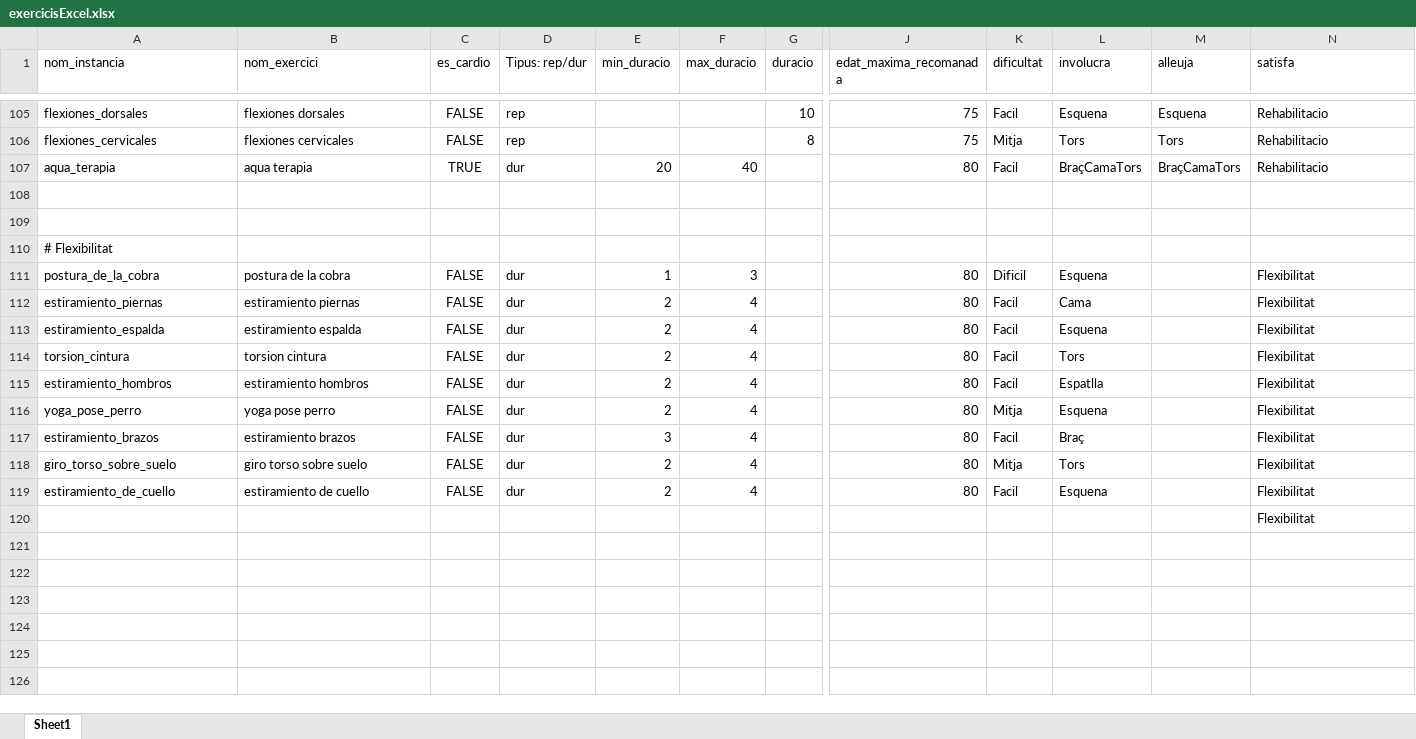
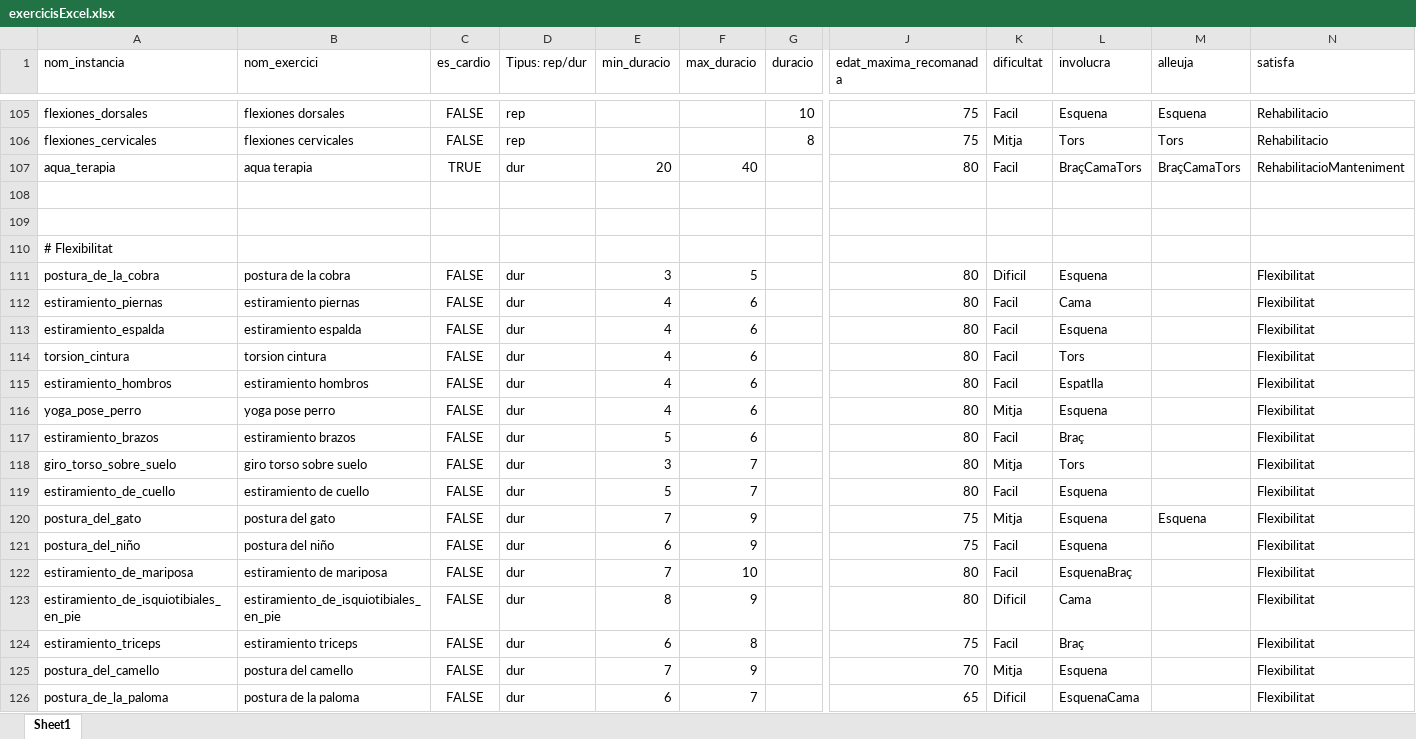
Before and after one commit to PauMayench/sbc-gym-routine-recommender, an Excel workbook: exercices_to_clips/exercicisExcel.xlsx, sheet Sheet1, drawn as a sheet; only a part is shown, gaps mark what is left out; values as stored, in another font and other column widths than the file's, no borders; charts and pictures not drawn; removed rows and columns are numbered as before the commit, all else as after; rows hold the shown columns only; the diff covers the shown part only; the diff names each change by its address in the sheet, - before the commit and + after, or states it on an @@ line.

```diff
--- a/exercices_to_clips/exercicisExcel.xlsx (sheet Sheet1)
+++ b/exercices_to_clips/exercicisExcel.xlsx (sheet Sheet1)
-N107 (satisfa): Rehabilitacio
+N107 (satisfa): RehabilitacioManteniment
-E111 (min_duracio): 1
+E111 (min_duracio): 3
-F111 (max_duracio): 3
+F111 (max_duracio): 5
-E112:E116 (min_duracio): 2
+E112:E116 (min_duracio): 4
-F112:F117 (max_duracio): 4
+F112:F117 (max_duracio): 6
-E117 (min_duracio): 3
+E117 (min_duracio): 5
-E118 (min_duracio): 2
+E118 (min_duracio): 3
-F118:F119 (max_duracio): 4
+F118:F119 (max_duracio): 7
-E119 (min_duracio): 2
+E119 (min_duracio): 5
-row 120:  |  |  |  |  |  |  |  |  |  |  | Flexibilitat
+row 120: postura_del_gato | postura del gato | FALSE | dur | 7 | 9 |  | 75 | Mitja | Esquena | Esquena | Flexibilitat
+row 121: postura_del_niño | postura del niño | FALSE | dur | 6 | 9 |  | 75 | Facil | Esquena |  | Flexibilitat
+row 122: estiramiento_de_mariposa | estiramiento de mariposa | FALSE | dur | 7 | 10 |  | 80 | Facil | EsquenaBraç |  | Flexibilitat
+row 123: estiramiento_de_isquiotibiales_en_pie | estiramiento_de_isquiotibiales_en_pie | FALSE | dur | 8 | 9 |  | 80 | Dificil | Cama |  | Flexibilitat
+row 124: estiramiento_triceps | estiramiento triceps | FALSE | dur | 6 | 8 |  | 75 | Facil | Braç |  | Flexibilitat
+row 125: postura_del_camello | postura del camello | FALSE | dur | 7 | 9 |  | 70 | Mitja | Esquena |  | Flexibilitat
+row 126: postura_de_la_paloma | postura de la paloma | FALSE | dur | 6 | 7 |  | 65 | Dificil | EsquenaCama |  | Flexibilitat
```
Also changed, not shown: 86 edited cells and cell formats elsewhere in this sheet, 1 other file.
